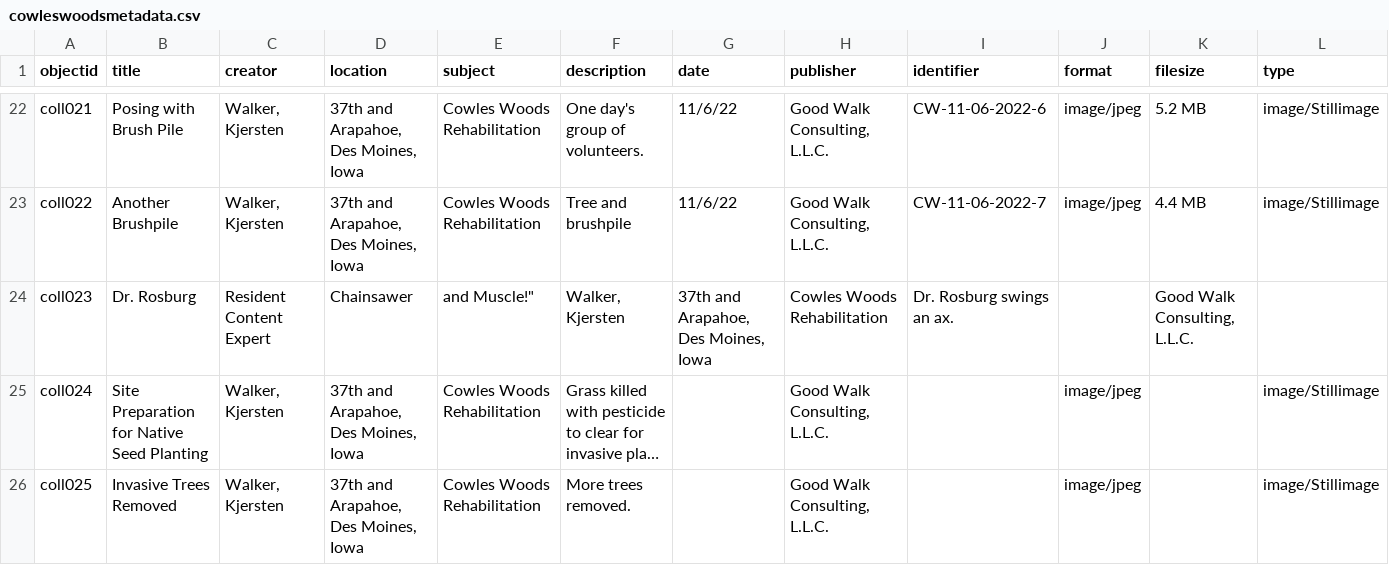
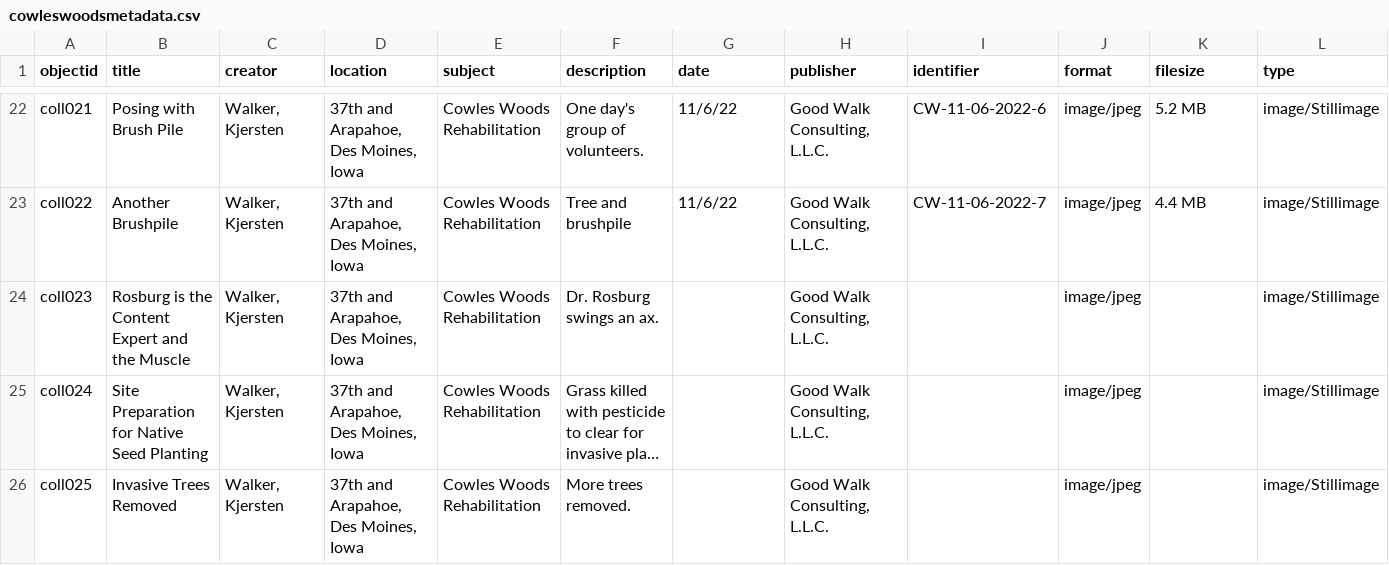
Before and after one commit to KJGoodwalk/cowleswoods-park, a CSV file: _data/cowleswoodsmetadata.csv, drawn as a sheet; only a part is shown, gaps mark what is left out; long unchanged cells end in …; the diff covers the shown part only; the diff names each change by its address in the sheet, - before the commit and + after, or states it on an @@ line.

Commit message:
Update cowleswoodsmetadata.csv

```diff
--- a/_data/cowleswoodsmetadata.csv
+++ b/_data/cowleswoodsmetadata.csv
-B24 (title): Dr. Rosburg
+B24 (title): Rosburg is the Content Expert and the Muscle
-C24 (creator): Resident Content Expert
+C24 (creator): Walker, Kjersten
-D24 (location): Chainsawer
+D24 (location): 37th and Arapahoe, Des Moines, Iowa
-E24 (subject): and Muscle!"
+E24 (subject): Cowles Woods Rehabilitation
-F24 (description): Walker, Kjersten
+F24 (description): Dr. Rosburg swings an ax.
-G24 (date): 37th and Arapahoe, Des Moines, Iowa
+G24 (date): (empty)
-H24 (publisher): Cowles Woods Rehabilitation
+H24 (publisher): Good Walk Consulting, L.L.C.
-I24 (identifier): Dr. Rosburg swings an ax.
+I24 (identifier): (empty)
-J24 (format): (empty)
+J24 (format): image/jpeg
-K24 (filesize): Good Walk Consulting, L.L.C.
+K24 (filesize): (empty)
-L24 (type): (empty)
+L24 (type): image/Stillimage
```
Also changed, not shown: 7 edited cells elsewhere in this file.
